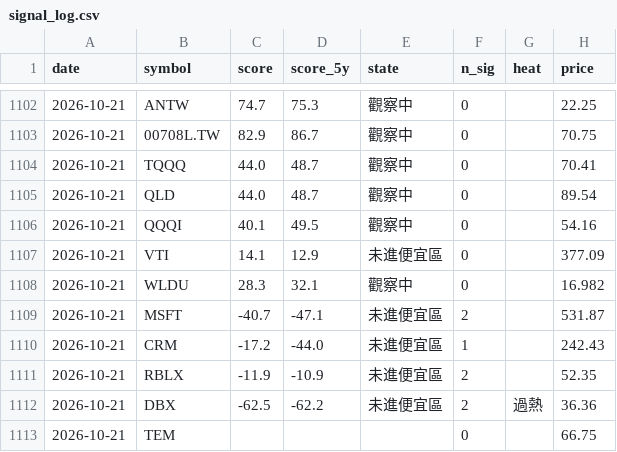
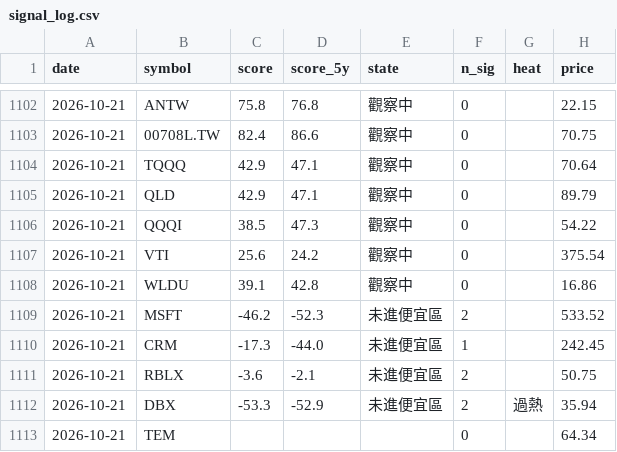
Before and after one commit to BeckWang888/cheap-dashboard, a CSV file: state/signal_log.csv, drawn as a sheet; only a part is shown, gaps mark what is left out; the diff covers the shown part only.

```diff
--- a/state/signal_log.csv
+++ b/state/signal_log.csv
@@ -1102,12 +1102,12 @@ date,symbol,score,score_5y,state,n_sig,heat,price
-2026-10-21,ANTW,74.7,75.3,觀察中,0,,22.25
-2026-10-21,00708L.TW,82.9,86.7,觀察中,0,,70.75
-2026-10-21,TQQQ,44.0,48.7,觀察中,0,,70.41
-2026-10-21,QLD,44.0,48.7,觀察中,0,,89.54
-2026-10-21,QQQI,40.1,49.5,觀察中,0,,54.16
-2026-10-21,VTI,14.1,12.9,未進便宜區,0,,377.09
-2026-10-21,WLDU,28.3,32.1,觀察中,0,,16.982
-2026-10-21,MSFT,-40.7,-47.1,未進便宜區,2,,531.87
-2026-10-21,CRM,-17.2,-44.0,未進便宜區,1,,242.43
-2026-10-21,RBLX,-11.9,-10.9,未進便宜區,2,,52.35
-2026-10-21,DBX,-62.5,-62.2,未進便宜區,2,過熱,36.36
-2026-10-21,TEM,,,,0,,66.75
+2026-10-21,ANTW,75.8,76.8,觀察中,0,,22.15
+2026-10-21,00708L.TW,82.4,86.6,觀察中,0,,70.75
+2026-10-21,TQQQ,42.9,47.1,觀察中,0,,70.64
+2026-10-21,QLD,42.9,47.1,觀察中,0,,89.79
+2026-10-21,QQQI,38.5,47.3,觀察中,0,,54.22
+2026-10-21,VTI,25.6,24.2,觀察中,0,,375.54
+2026-10-21,WLDU,39.1,42.8,觀察中,0,,16.86
+2026-10-21,MSFT,-46.2,-52.3,未進便宜區,2,,533.52
+2026-10-21,CRM,-17.3,-44.0,未進便宜區,1,,242.45
+2026-10-21,RBLX,-3.6,-2.1,未進便宜區,2,,50.75
+2026-10-21,DBX,-53.3,-52.9,未進便宜區,2,過熱,35.94
+2026-10-21,TEM,,,,0,,64.34
```
Also changed, not shown: 2 added rows, 2 removed rows and 131 edited cells elsewhere in this file, 1 other file.
